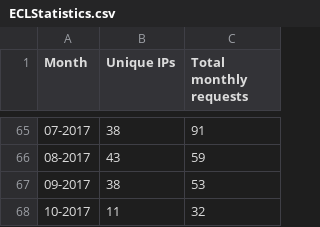
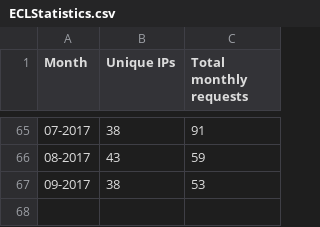
Before and after one commit to earthchem/EarthChemWebServiceAndClient, a CSV file: WebClients/StatisticsPlots/ECLStatistics.csv, drawn as a sheet; only a part is shown, gaps mark what is left out.

Commit message:
Removed Oct data since it is not whole month data

```diff
--- a/WebClients/StatisticsPlots/ECLStatistics.csv
+++ b/WebClients/StatisticsPlots/ECLStatistics.csv
@@ -67,2 +67 @@ Month,Unique IPs,Total monthly requests
 09-2017,38,53
-10-2017,11,32
```
